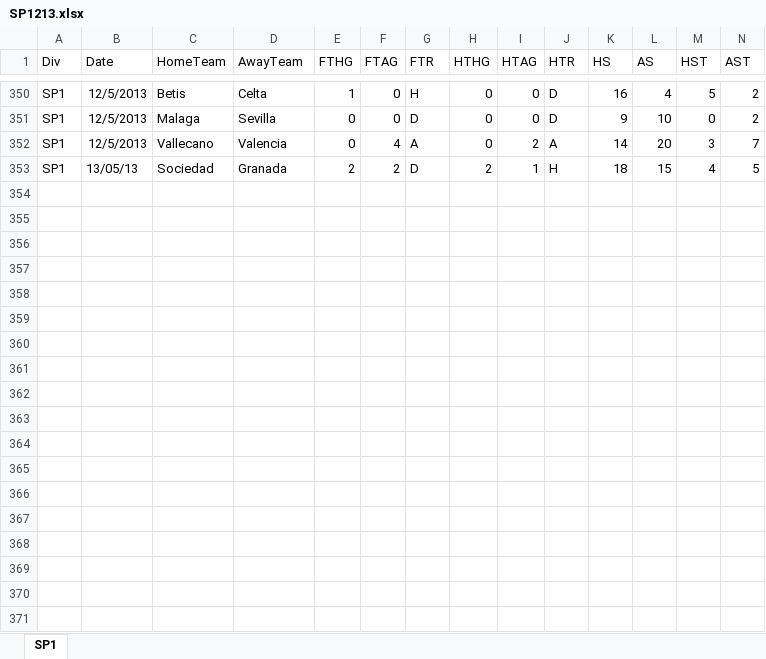
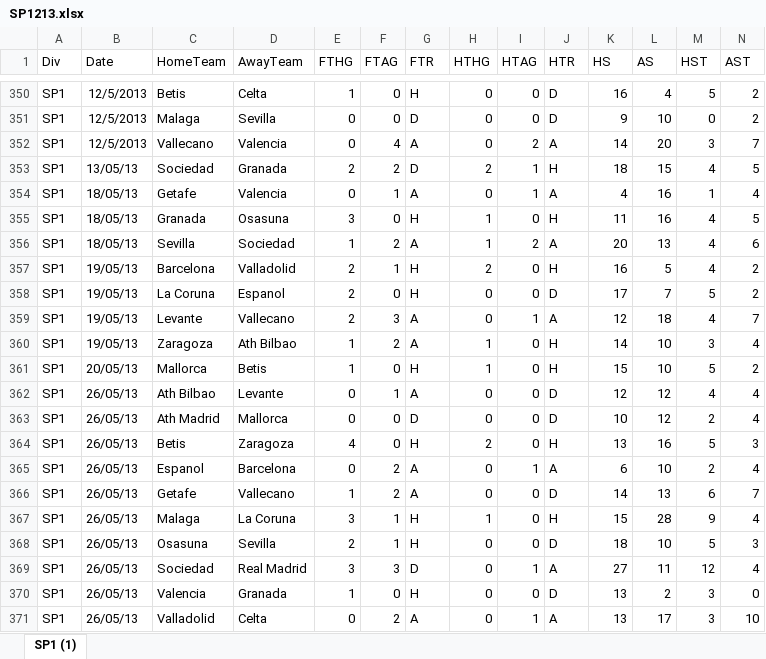
Before and after one commit to jamdin/NNSP, an Excel workbook: DatosEsp1/SP1213.xlsx, sheet SP1 (1), drawn as a sheet; only a part is shown, gaps mark what is left out; values as stored, in another font and other column widths than the file's, no borders; rows hold the shown columns only; the diff covers the shown part only; the diff names each change by its address in the sheet, - before the commit and + after, or states it on an @@ line.

```diff
--- a/DatosEsp1/SP1213.xlsx (sheet SP1 (1))
+++ b/DatosEsp1/SP1213.xlsx (sheet SP1 (1))
-sheet tab: SP1
+sheet tab: SP1 (1)
+row 354: SP1 | 18/05/13 | Getafe | Valencia | 0 | 1 | A | 0 | 1 | A | 4 | 16 | 1 | 4
+row 355: SP1 | 18/05/13 | Granada | Osasuna | 3 | 0 | H | 1 | 0 | H | 11 | 16 | 4 | 5
+row 356: SP1 | 18/05/13 | Sevilla | Sociedad | 1 | 2 | A | 1 | 2 | A | 20 | 13 | 4 | 6
+row 357: SP1 | 19/05/13 | Barcelona | Valladolid | 2 | 1 | H | 2 | 0 | H | 16 | 5 | 4 | 2
+row 358: SP1 | 19/05/13 | La Coruna | Espanol | 2 | 0 | H | 0 | 0 | D | 17 | 7 | 5 | 2
+row 359: SP1 | 19/05/13 | Levante | Vallecano | 2 | 3 | A | 0 | 1 | A | 12 | 18 | 4 | 7
+row 360: SP1 | 19/05/13 | Zaragoza | Ath Bilbao | 1 | 2 | A | 1 | 0 | H | 14 | 10 | 3 | 4
+row 361: SP1 | 20/05/13 | Mallorca | Betis | 1 | 0 | H | 1 | 0 | H | 15 | 10 | 5 | 2
+row 362: SP1 | 26/05/13 | Ath Bilbao | Levante | 0 | 1 | A | 0 | 0 | D | 12 | 12 | 4 | 4
+row 363: SP1 | 26/05/13 | Ath Madrid | Mallorca | 0 | 0 | D | 0 | 0 | D | 10 | 12 | 2 | 4
+row 364: SP1 | 26/05/13 | Betis | Zaragoza | 4 | 0 | H | 2 | 0 | H | 13 | 16 | 5 | 3
+row 365: SP1 | 26/05/13 | Espanol | Barcelona | 0 | 2 | A | 0 | 1 | A | 6 | 10 | 2 | 4
+row 366: SP1 | 26/05/13 | Getafe | Vallecano | 1 | 2 | A | 0 | 0 | D | 14 | 13 | 6 | 7
+row 367: SP1 | 26/05/13 | Malaga | La Coruna | 3 | 1 | H | 1 | 0 | H | 15 | 28 | 9 | 4
+row 368: SP1 | 26/05/13 | Osasuna | Sevilla | 2 | 1 | H | 0 | 0 | D | 18 | 10 | 5 | 3
+row 369: SP1 | 26/05/13 | Sociedad | Real Madrid | 3 | 3 | D | 0 | 1 | A | 27 | 11 | 12 | 4
+row 370: SP1 | 26/05/13 | Valencia | Granada | 1 | 0 | H | 0 | 0 | D | 13 | 2 | 3 | 0
+row 371: SP1 | 26/05/13 | Valladolid | Celta | 0 | 2 | A | 0 | 1 | A | 13 | 17 | 3 | 10
```
Also changed, not shown: 10 added rows elsewhere in this sheet, DatosAle1/DP1213.xlsx, DatosFra1/FP1213.xlsx, 13 other files.
